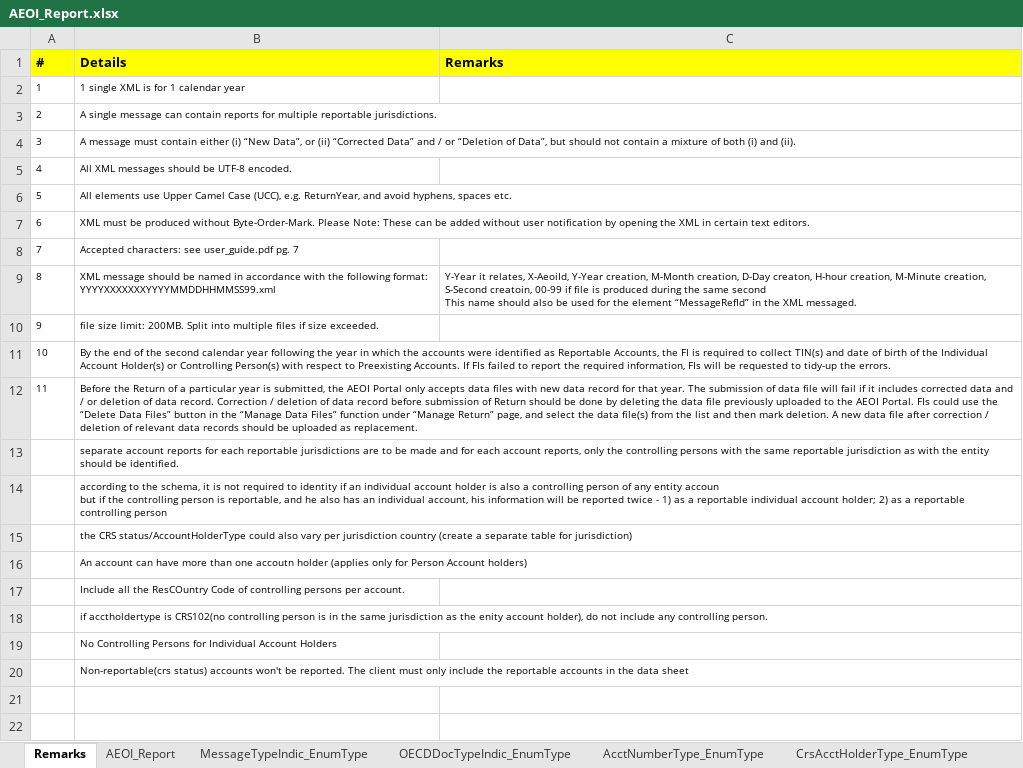
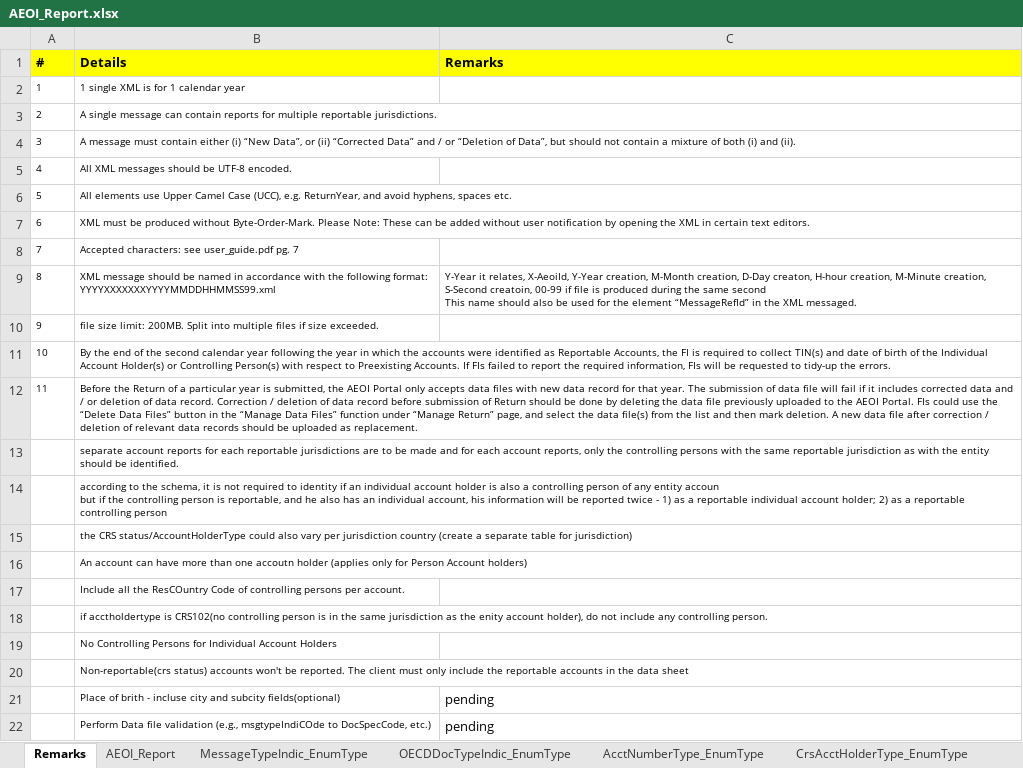
Before and after one commit to theAids/project_xml_mvp, an Excel workbook: Files/project_hongkong/AEOI_Report.xlsx, sheet Remarks, drawn as a sheet; values as stored, in another font and other column widths than the file's, no borders; the diff names each change by its address in the sheet, - before the commit and + after, or states it on an @@ line.

```diff
--- a/Files/project_hongkong/AEOI_Report.xlsx (sheet Remarks)
+++ b/Files/project_hongkong/AEOI_Report.xlsx (sheet Remarks)
+row 21:  | Place of brith - incluse city and subcity fields(optional) | pending
+row 22:  | Perform Data file validation (e.g., msgtypeIndiCOde to DocSpecCode, etc.) | pending
```
Also changed, not shown: 3 other files.
